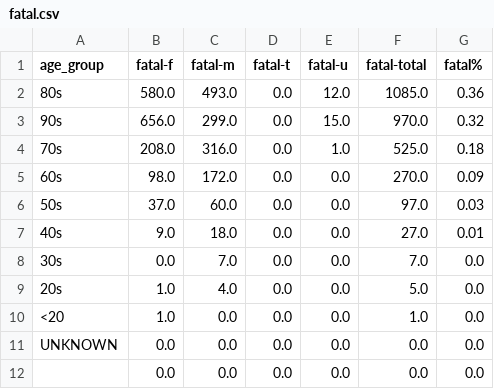
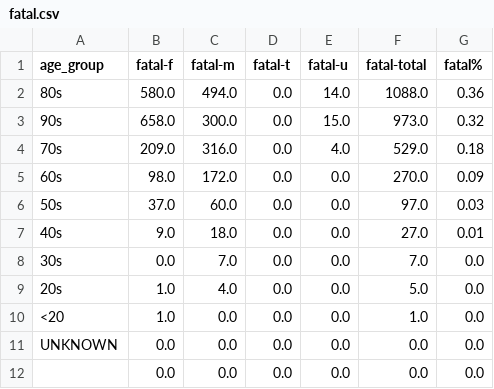
Before and after one commit to tamccullough/covon, a CSV file: datasets/2020/fatal.csv, drawn as a sheet.

Commit message:
updating datasets and images

```diff
--- a/datasets/2020/fatal.csv
+++ b/datasets/2020/fatal.csv
@@ -1,5 +1,5 @@
 age_group,fatal-f,fatal-m,fatal-t,fatal-u,fatal-total,fatal%
-80s,580.0,493.0,0.0,12.0,1085.0,0.36
-90s,656.0,299.0,0.0,15.0,970.0,0.32
-70s,208.0,316.0,0.0,1.0,525.0,0.18
+80s,580.0,494.0,0.0,14.0,1088.0,0.36
+90s,658.0,300.0,0.0,15.0,973.0,0.32
+70s,209.0,316.0,0.0,4.0,529.0,0.18
 60s,98.0,172.0,0.0,0.0,270.0,0.09
```
Also changed, not shown: datasets/2020/on_cases.csv, 52 other files.
